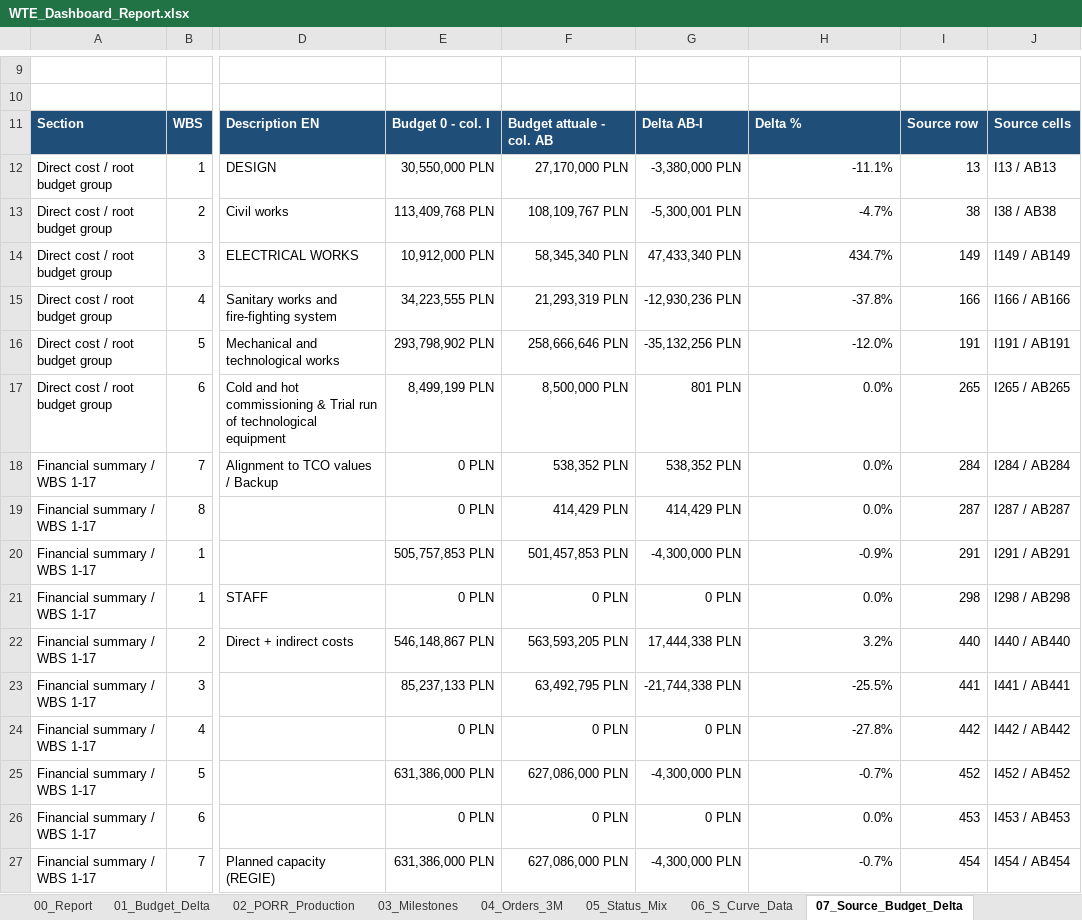
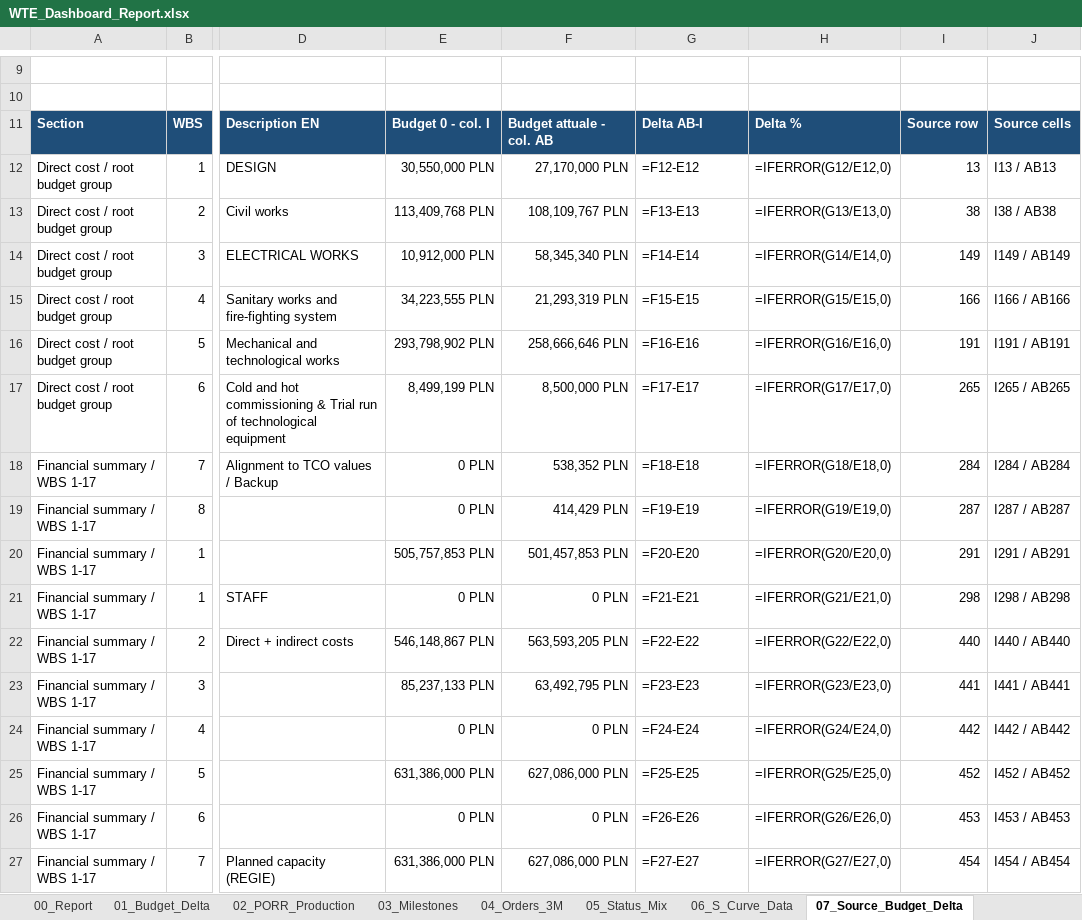
Before and after one commit to aldotermomeccanica-bit/wte-dashboard-wloclawek, an Excel workbook: docs/reports/WTE_Dashboard_Report.xlsx, sheet 07_Source_Budget_Delta, drawn as a sheet; only a part is shown, gaps mark what is left out; values as stored, in another font and other column widths than the file's, no borders; formulas without a stored value are shown as written; the diff covers the shown part only; the diff names each change by its address in the sheet, - before the commit and + after, or states it on an @@ line.

```diff
--- a/docs/reports/WTE_Dashboard_Report.xlsx (sheet 07_Source_Budget_Delta)
+++ b/docs/reports/WTE_Dashboard_Report.xlsx (sheet 07_Source_Budget_Delta)
-G12: -3,380,000 PLN
+G12: =F12-E12
-H12: -11.1%
+H12: =IFERROR(G12/E12,0)
-G13: -5,300,001 PLN
+G13: =F13-E13
-H13: -4.7%
+H13: =IFERROR(G13/E13,0)
-G14: 47,433,340 PLN
+G14: =F14-E14
-H14: 434.7%
+H14: =IFERROR(G14/E14,0)
-G15: -12,930,236 PLN
+G15: =F15-E15
-H15: -37.8%
+H15: =IFERROR(G15/E15,0)
-G16: -35,132,256 PLN
+G16: =F16-E16
-H16: -12.0%
+H16: =IFERROR(G16/E16,0)
-G17: 801 PLN
+G17: =F17-E17
-H17: 0.0%
+H17: =IFERROR(G17/E17,0)
-G18: 538,352 PLN
+G18: =F18-E18
-H18: 0.0%
+H18: =IFERROR(G18/E18,0)
-G19: 414,429 PLN
+G19: =F19-E19
-H19: 0.0%
+H19: =IFERROR(G19/E19,0)
-G20: -4,300,000 PLN
+G20: =F20-E20
-H20: -0.9%
+H20: =IFERROR(G20/E20,0)
-G21: 0 PLN
+G21: =F21-E21
-H21: 0.0%
+H21: =IFERROR(G21/E21,0)
-G22: 17,444,338 PLN
+G22: =F22-E22
-H22: 3.2%
+H22: =IFERROR(G22/E22,0)
-G23: -21,744,338 PLN
+G23: =F23-E23
-H23: -25.5%
+H23: =IFERROR(G23/E23,0)
-G24: 0 PLN
+G24: =F24-E24
-H24: -27.8%
+H24: =IFERROR(G24/E24,0)
-G25: -4,300,000 PLN
+G25: =F25-E25
-H25: -0.7%
+H25: =IFERROR(G25/E25,0)
-G26: 0 PLN
+G26: =F26-E26
-H26: 0.0%
+H26: =IFERROR(G26/E26,0)
-G27: -4,300,000 PLN
+G27: =F27-E27
-H27: -0.7%
+H27: =IFERROR(G27/E27,0)
```
Also changed, not shown: 20 edited cells elsewhere in this sheet, sheet 04_Orders_3M, sheet 06_S_Curve_Data, sheet 01_Budget_Delta, sheet 02_PORR_Production, sheet 10_Source_Orders_3M, sheet 05_Status_Mix, 2 more sheets, hidden cells, charts or pictures, 1 other file.
